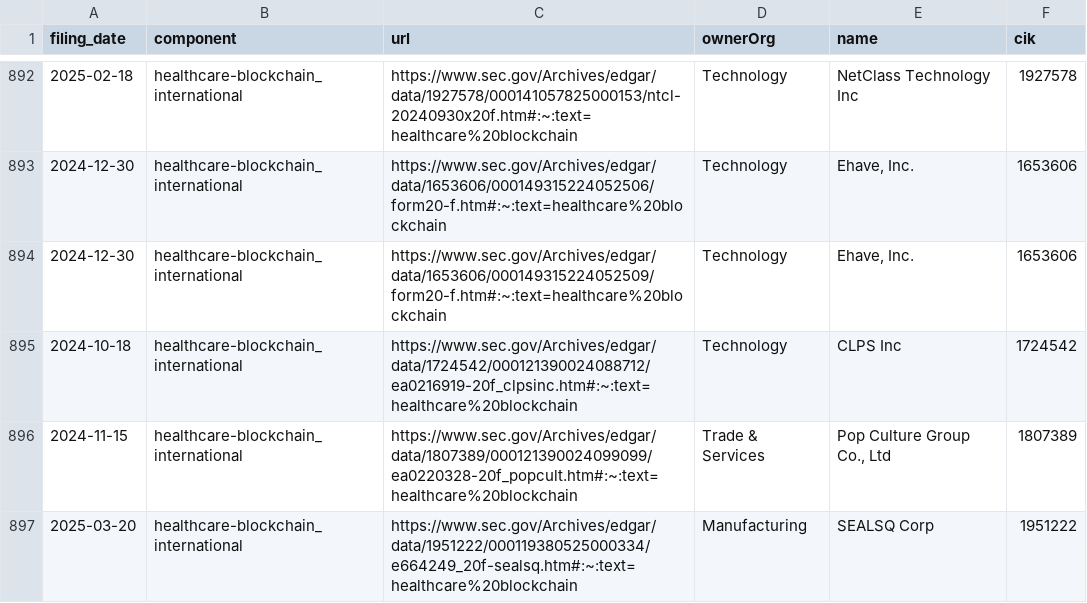
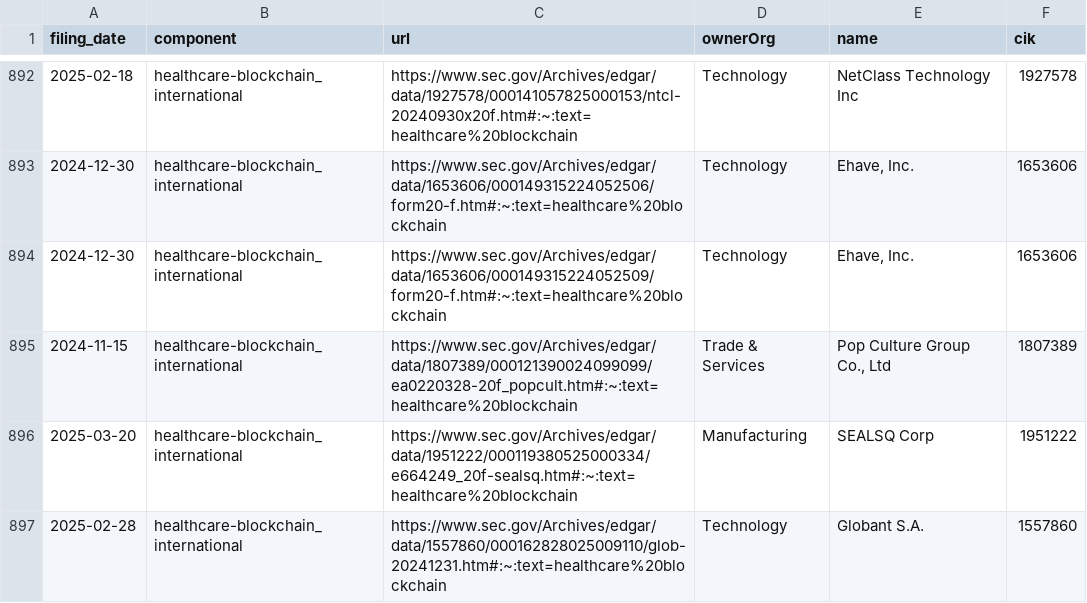
Before and after one commit to john-friedman/datamule-indicators, a CSV file: indicators/format1/Health/health-research/references.csv, drawn as a sheet; only a part is shown, gaps mark what is left out; the shorter side is filled out with more unchanged rows; the diff names each change by its address in the sheet, - before the commit and + after, or states it on an @@ line.

```diff
--- a/indicators/format1/Health/health-research/references.csv
+++ b/indicators/format1/Health/health-research/references.csv
-row 895: 2024-10-18 | healthcare-blockchain_international | https://www.sec.gov/Archives/edgar/data/1724542/000121390024088712/ea0216919-20f_clpsinc.htm#:~:text=healthcare%20blockchain | Technology | CLPS Inc | 1724542
```
Also changed, not shown: data/filer_metadata/unlisted_business_city_aggregate.csv, data/filer_metadata/unlisted_zip_code_aggregate.csv, 35 other files.
